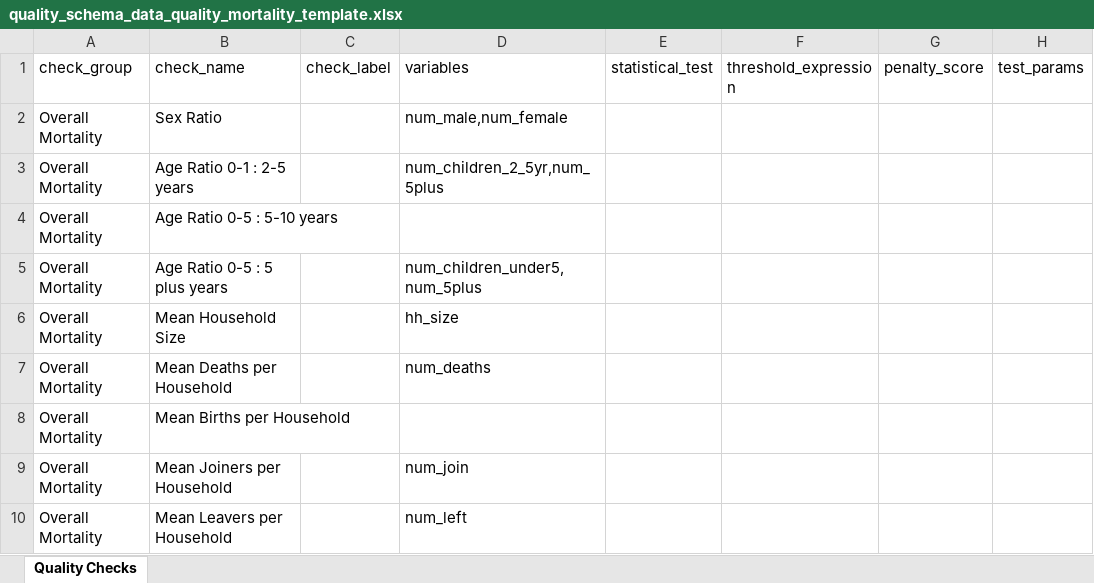
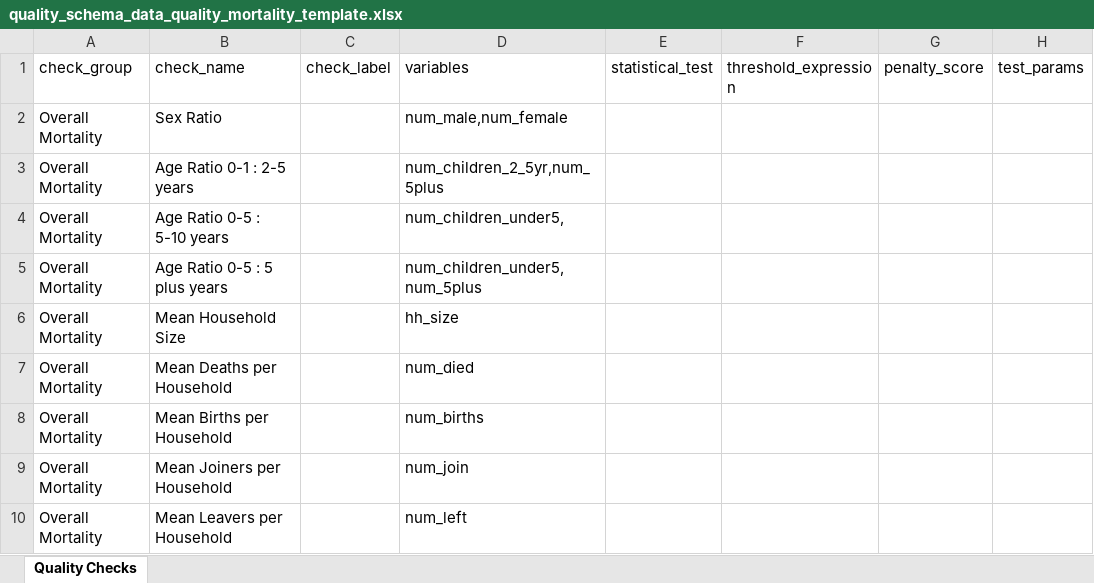
Before and after one commit to SaeedR1987/public_health_resources, an Excel workbook: resources/quality_schema_data_quality_mortality_template.xlsx, sheet Quality Checks, drawn as a sheet; values as stored, in another font and other column widths than the file's, no borders; the diff names each change by its address in the sheet, - before the commit and + after, or states it on an @@ line.

```diff
--- a/resources/quality_schema_data_quality_mortality_template.xlsx (sheet Quality Checks)
+++ b/resources/quality_schema_data_quality_mortality_template.xlsx (sheet Quality Checks)
-D4 (variables): (empty)
+D4 (variables): num_children_under5,
-D7 (variables): num_deaths
+D7 (variables): num_died
-D8 (variables): (empty)
+D8 (variables): num_births
```
Also changed, not shown: resources/variable_schema_data_household_template.xlsx, 6 other files.
